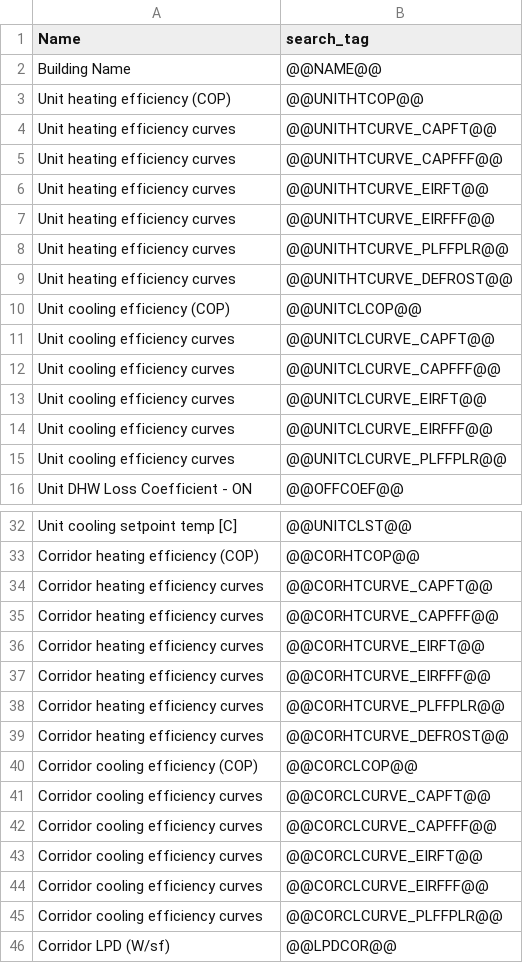
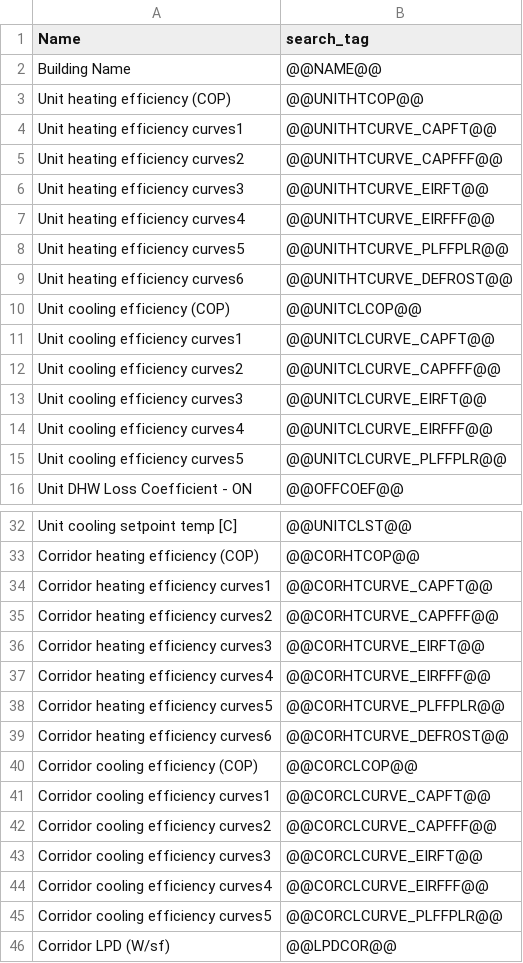
Before and after one commit to EcotopeResearch/DOE_LRMF, a CSV file: jEplus/create/commonSlab.csv, drawn as a sheet; only a part is shown, gaps mark what is left out.

```diff
--- a/jEplus/create/commonSlab.csv
+++ b/jEplus/create/commonSlab.csv
@@ -3,14 +3,14 @@ Building Name,@@NAME@@
 Unit heating efficiency (COP),@@UNITHTCOP@@
-Unit heating efficiency curves,@@UNITHTCURVE_CAPFT@@
-Unit heating efficiency curves,@@UNITHTCURVE_CAPFFF@@
-Unit heating efficiency curves,@@UNITHTCURVE_EIRFT@@
-Unit heating efficiency curves,@@UNITHTCURVE_EIRFFF@@
-Unit heating efficiency curves,@@UNITHTCURVE_PLFFPLR@@
-Unit heating efficiency curves,@@UNITHTCURVE_DEFROST@@
+Unit heating efficiency curves1,@@UNITHTCURVE_CAPFT@@
+Unit heating efficiency curves2,@@UNITHTCURVE_CAPFFF@@
+Unit heating efficiency curves3,@@UNITHTCURVE_EIRFT@@
+Unit heating efficiency curves4,@@UNITHTCURVE_EIRFFF@@
+Unit heating efficiency curves5,@@UNITHTCURVE_PLFFPLR@@
+Unit heating efficiency curves6,@@UNITHTCURVE_DEFROST@@
 Unit cooling efficiency (COP),@@UNITCLCOP@@
-Unit cooling efficiency curves,@@UNITCLCURVE_CAPFT@@
-Unit cooling efficiency curves,@@UNITCLCURVE_CAPFFF@@
-Unit cooling efficiency curves,@@UNITCLCURVE_EIRFT@@
-Unit cooling efficiency curves,@@UNITCLCURVE_EIRFFF@@
-Unit cooling efficiency curves,@@UNITCLCURVE_PLFFPLR@@
+Unit cooling efficiency curves1,@@UNITCLCURVE_CAPFT@@
+Unit cooling efficiency curves2,@@UNITCLCURVE_CAPFFF@@
+Unit cooling efficiency curves3,@@UNITCLCURVE_EIRFT@@
+Unit cooling efficiency curves4,@@UNITCLCURVE_EIRFFF@@
+Unit cooling efficiency curves5,@@UNITCLCURVE_PLFFPLR@@
 Unit DHW Loss Coefficient - ON,@@OFFCOEF@@
@@ -33,14 +33,14 @@ Unit cooling setpoint temp [C],@@UNITCLST@@
 Corridor heating efficiency (COP),@@CORHTCOP@@
-Corridor heating efficiency curves,@@CORHTCURVE_CAPFT@@
-Corridor heating efficiency curves,@@CORHTCURVE_CAPFFF@@
-Corridor heating efficiency curves,@@CORHTCURVE_EIRFT@@
-Corridor heating efficiency curves,@@CORHTCURVE_EIRFFF@@
-Corridor heating efficiency curves,@@CORHTCURVE_PLFFPLR@@
-Corridor heating efficiency curves,@@CORHTCURVE_DEFROST@@
+Corridor heating efficiency curves1,@@CORHTCURVE_CAPFT@@
+Corridor heating efficiency curves2,@@CORHTCURVE_CAPFFF@@
+Corridor heating efficiency curves3,@@CORHTCURVE_EIRFT@@
+Corridor heating efficiency curves4,@@CORHTCURVE_EIRFFF@@
+Corridor heating efficiency curves5,@@CORHTCURVE_PLFFPLR@@
+Corridor heating efficiency curves6,@@CORHTCURVE_DEFROST@@
 Corridor cooling efficiency (COP),@@CORCLCOP@@
-Corridor cooling efficiency curves,@@CORCLCURVE_CAPFT@@
-Corridor cooling efficiency curves,@@CORCLCURVE_CAPFFF@@
-Corridor cooling efficiency curves,@@CORCLCURVE_EIRFT@@
-Corridor cooling efficiency curves,@@CORCLCURVE_EIRFFF@@
-Corridor cooling efficiency curves,@@CORCLCURVE_PLFFPLR@@
+Corridor cooling efficiency curves1,@@CORCLCURVE_CAPFT@@
+Corridor cooling efficiency curves2,@@CORCLCURVE_CAPFFF@@
+Corridor cooling efficiency curves3,@@CORCLCURVE_EIRFT@@
+Corridor cooling efficiency curves4,@@CORCLCURVE_EIRFFF@@
+Corridor cooling efficiency curves5,@@CORCLCURVE_PLFFPLR@@
 Corridor LPD (W/sf),@@LPDCOR@@
```
Also changed, not shown: jEplus/create/gardenBsmt.csv, jEplus/create/gardenSlab.csv, 1 other file.
